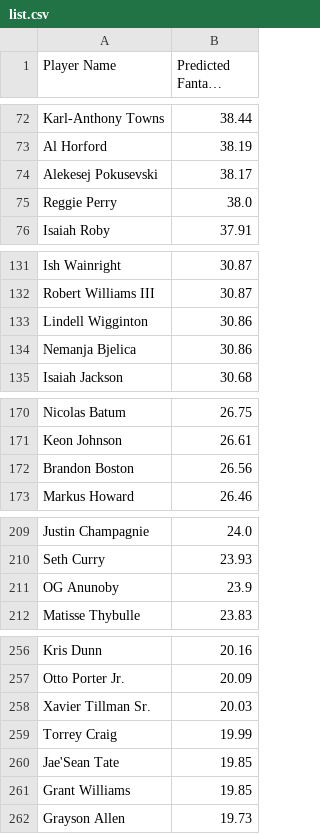
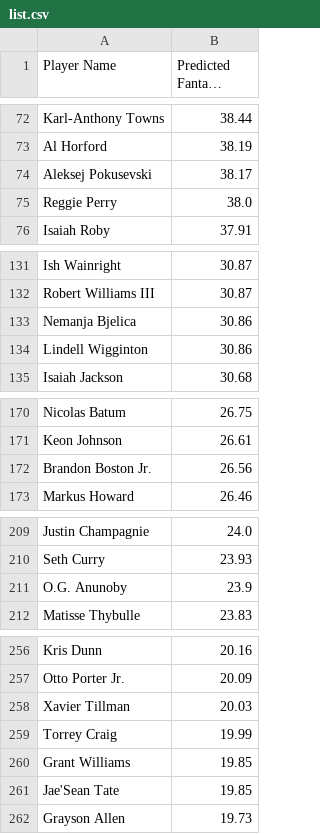
Before and after one commit to kolekikuta/fantasyStats, a CSV file: list.csv, drawn as a sheet; only a part is shown, gaps mark what is left out; long unchanged cells end in …; the diff covers the shown part only.

```diff
--- a/list.csv
+++ b/list.csv
@@ -73,3 +73,3 @@ Karl-Anthony Towns,38.44
 Al Horford,38.19
-Alekesej Pokusevski,38.17
+Aleksej Pokusevski,38.17
 Reggie Perry,38.0
@@ -132,4 +132,4 @@ Ish Wainright,30.87
 Robert Williams III,30.87
+Nemanja Bjelica,30.86
 Lindell Wigginton,30.86
-Nemanja Bjelica,30.86
 Isaiah Jackson,30.68
@@ -171,3 +171,3 @@ Nicolas Batum,26.75
 Keon Johnson,26.61
-Brandon Boston,26.56
+Brandon Boston Jr.,26.56
 Markus Howard,26.46
@@ -210,3 +210,3 @@ Justin Champagnie,24.0
 Seth Curry,23.93
-OG Anunoby,23.9
+O.G. Anunoby,23.9
 Matisse Thybulle,23.83
@@ -257,6 +257,6 @@ Kris Dunn,20.16
 Otto Porter Jr.,20.09
-Xavier Tillman Sr.,20.03
+Xavier Tillman,20.03
 Torrey Craig,19.99
+Grant Williams,19.85
 Jae'Sean Tate,19.85
-Grant Williams,19.85
 Grayson Allen,19.73
```
Also changed, not shown: 2 moved rows and 2 edited cells elsewhere in this file, 2 other files.
